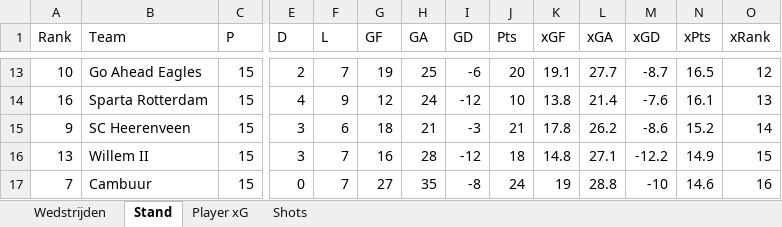
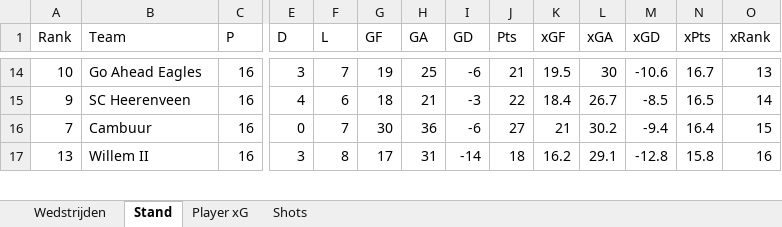
Before and after one commit to RobinKoetsier/xRank, an Excel workbook: Export_TDL_NED_2122.xlsx, sheet Stand, drawn as a sheet; only a part is shown, gaps mark what is left out; values as stored, in another font and other column widths than the file's, no borders; removed rows and columns are numbered as before the commit, all else as after; rows hold the shown columns only; the diff covers the shown part only; the diff names each change by its address in the sheet, - before the commit and + after, or states it on an @@ line.

```diff
--- a/Export_TDL_NED_2122.xlsx (sheet Stand)
+++ b/Export_TDL_NED_2122.xlsx (sheet Stand)
-C14 (P): 15
+C14 (P): 16
-E14 (D): 2
+E14 (D): 3
-J14 (Pts): 20
+J14 (Pts): 21
-K14 (xGF): 19.1
+K14 (xGF): 19.5
-L14 (xGA): 27.7
+L14 (xGA): 30
-M14 (xGD): -8.7
+M14 (xGD): -10.6
-N14 (xPts): 16.5
+N14 (xPts): 16.7
-O14 (xRank): 12
+O14 (xRank): 13
-row 14: 16 | Sparta Rotterdam | 15 | 4 | 9 | 12 | 24 | -12 | 10 | 13.8 | 21.4 | -7.6 | 16.1 | 13
-C15 (P): 15
+C15 (P): 16
-E15 (D): 3
+E15 (D): 4
-J15 (Pts): 21
+J15 (Pts): 22
-K15 (xGF): 17.8
+K15 (xGF): 18.4
-L15 (xGA): 26.2
+L15 (xGA): 26.7
-M15 (xGD): -8.6
+M15 (xGD): -8.5
-N15 (xPts): 15.2
+N15 (xPts): 16.5
+row 16: 7 | Cambuur | 16 | 0 | 7 | 30 | 36 | -6 | 27 | 21 | 30.2 | -9.4 | 16.4 | 15
-C17 (P): 15
+C17 (P): 16
-F17 (L): 7
+F17 (L): 8
-G17 (GF): 16
+G17 (GF): 17
-H17 (GA): 28
+H17 (GA): 31
-I17 (GD): -12
+I17 (GD): -14
-K17 (xGF): 14.8
+K17 (xGF): 16.2
-L17 (xGA): 27.1
+L17 (xGA): 29.1
-M17 (xGD): -12.2
+M17 (xGD): -12.8
-N17 (xPts): 14.9
+N17 (xPts): 15.8
-O17 (xRank): 15
+O17 (xRank): 16
-row 17: 7 | Cambuur | 15 | 0 | 7 | 27 | 35 | -8 | 24 | 19 | 28.8 | -10 | 14.6 | 16
```
Also changed, not shown: 6 added rows, 5 removed rows and 87 edited cells elsewhere in this sheet, sheet Shots, sheet Player xG, sheet Wedstrijden.
